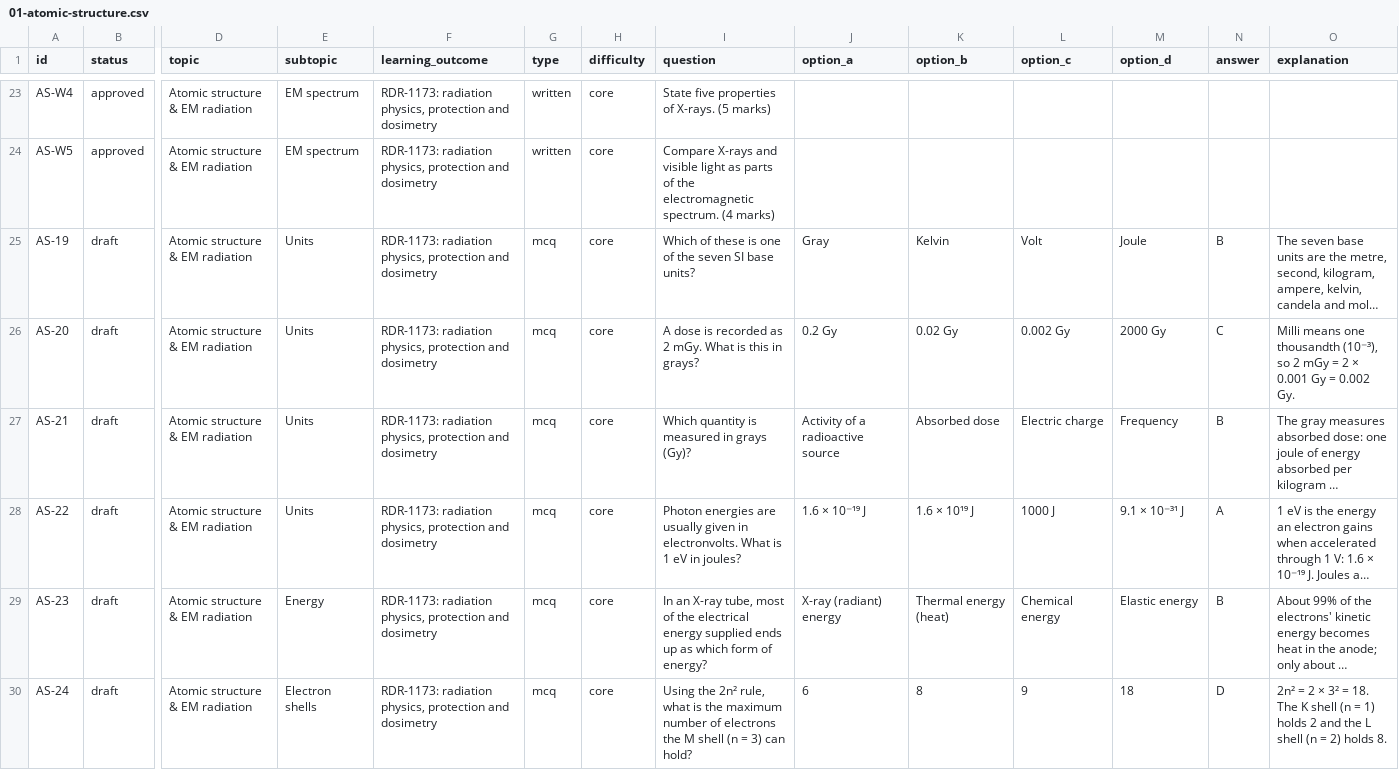
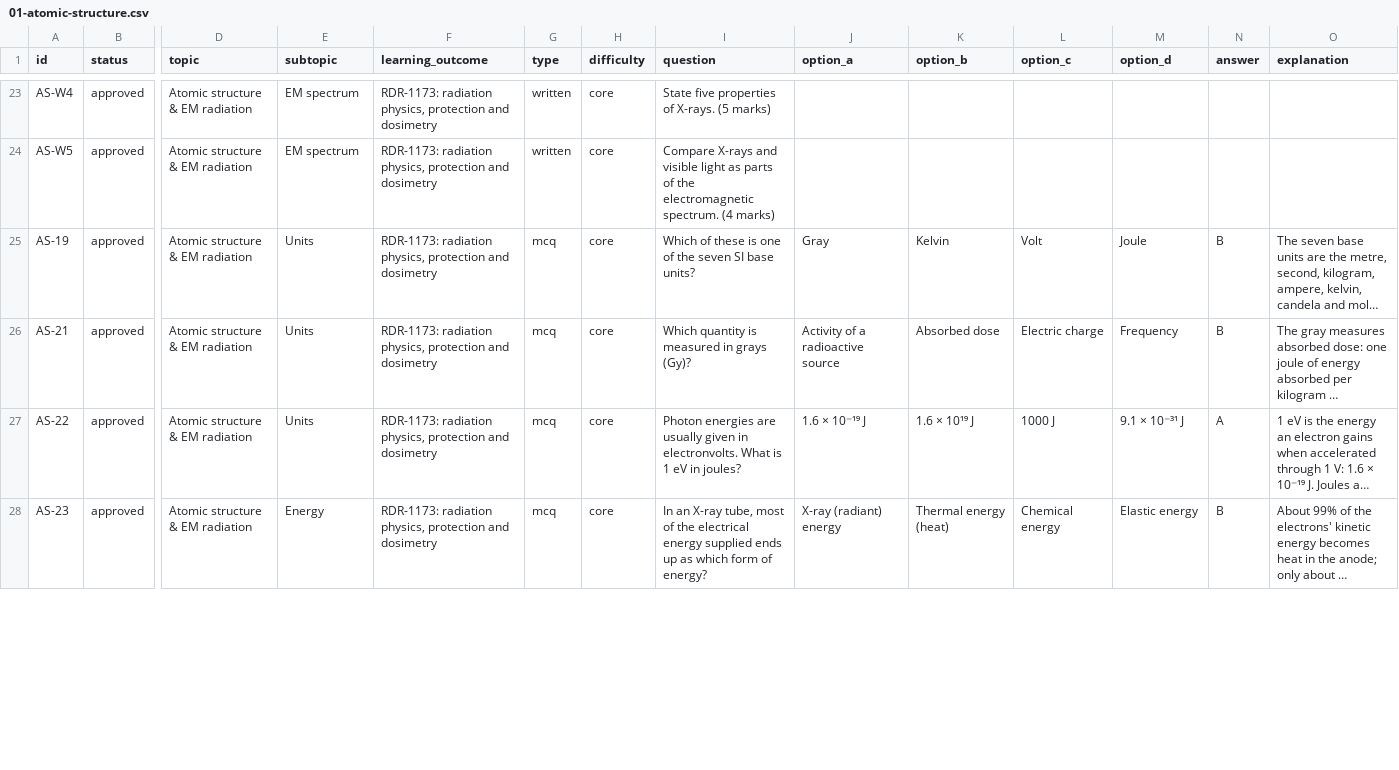
Before and after one commit to rhysiboy-jpg/radphys-revise, a CSV file: content/01-atomic-structure.csv, drawn as a sheet; only a part is shown, gaps mark what is left out; long unchanged cells end in …; removed rows and columns are numbered as before the commit, all else as after; rows hold the shown columns only; the diff covers the shown part only; the diff names each change by its address in the sheet, - before the commit and + after, or states it on an @@ line.

```diff
--- a/content/01-atomic-structure.csv
+++ b/content/01-atomic-structure.csv
-B25 (status): draft
+B25 (status): approved
-row 26: AS-20 | draft | Atomic structure & EM radiation | Units | RDR-1173: radiation physics, protection and dosimetry | mcq | core | A dose is recorded as 2 mGy. What is this in grays? | 0.2 Gy | 0.02 Gy | 0.002 Gy | 2000 Gy | C | Milli means one thousandth (10⁻³), so 2 mGy = 2 × 0.001 Gy = 0.002 Gy.
-B26:B28 (status): draft
+B26:B28 (status): approved
-row 30: AS-24 | draft | Atomic structure & EM radiation | Electron shells | RDR-1173: radiation physics, protection and dosimetry | mcq | core | Using the 2n² rule, what is the maximum number of electrons the M shell (n = 3) can hold? | 6 | 8 | 9 | 18 | D | 2n² = 2 × 3² = 18. The K shell (n = 1) holds 2 and the L shell (n = 2) holds 8.
```
Also changed, not shown: 1 added row and 4 edited cells elsewhere in this file, content/03-x-ray-production.csv, 13 other files.
